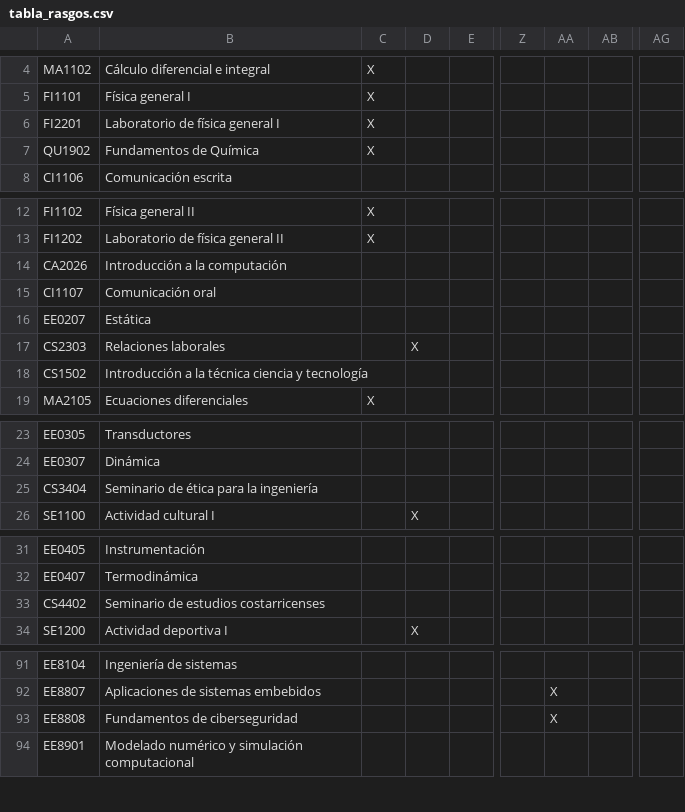
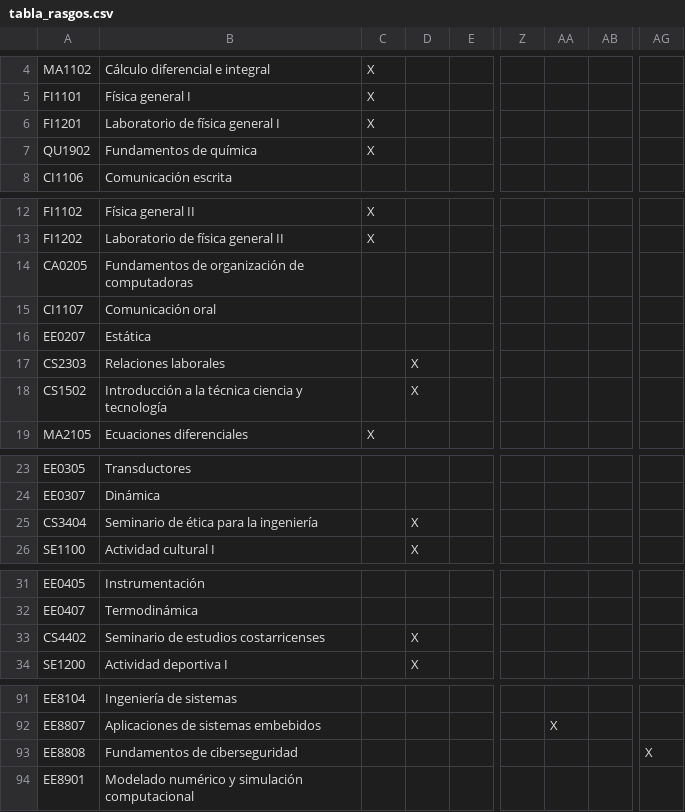
Before and after one commit to EIEM-TEC/CLIE, a CSV file: cursos/tabla_rasgos.csv, drawn as a sheet; only a part is shown, gaps mark what is left out; the diff covers the shown part only; the diff names each change by its address in the sheet, - before the commit and + after, or states it on an @@ line.

Commit message:
actualizar tabla rasgos

```diff
--- a/cursos/tabla_rasgos.csv
+++ b/cursos/tabla_rasgos.csv
-A6: FI2201
+A6: FI1201
-B7: Fundamentos de Química
+B7: Fundamentos de química
-A14: CA2026
+A14: CA0205
-B14: Introducción a la computación
+B14: Fundamentos de organización de computadoras
-D18: (empty)
+D18: X
-D25: (empty)
+D25: X
-D33: (empty)
+D33: X
-AA93: X
+AA93: (empty)
-AG93: (empty)
+AG93: X
```
Also changed, not shown: 1 edited cell elsewhere in this file, cursos/cursos_rasgos.csv, rasgos_ejes/saberes.csv, 2 other files.
